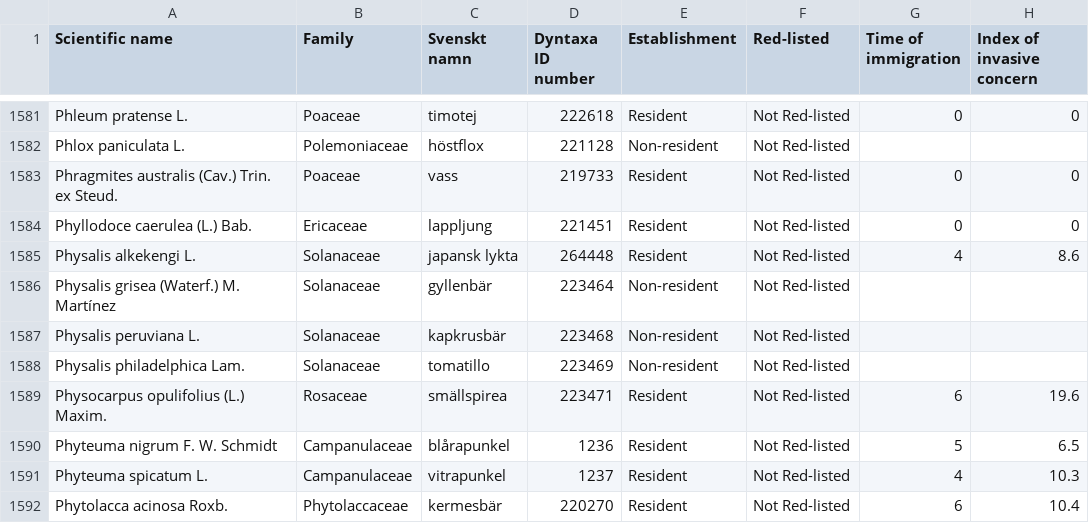
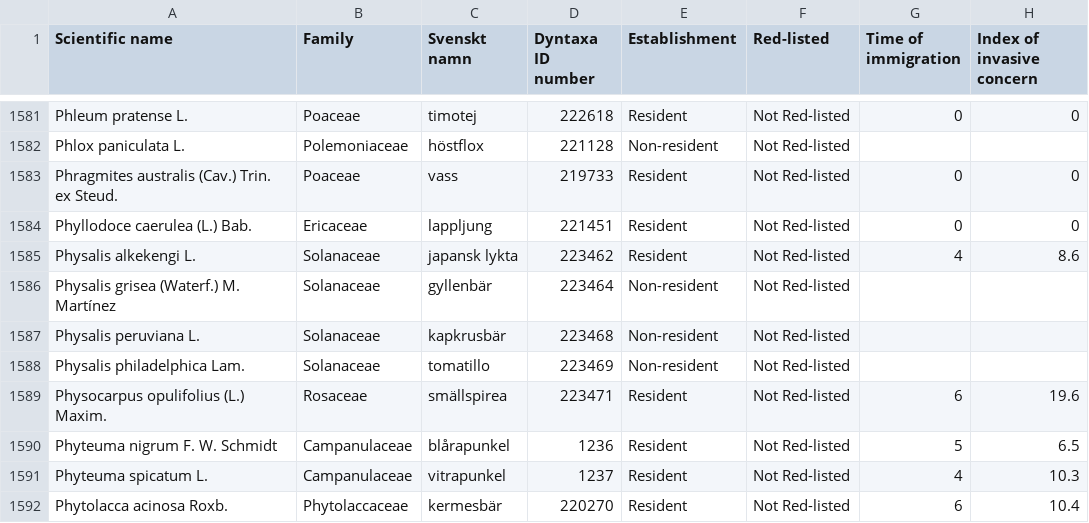
Before and after one commit to linussoderquist/vaxtlista, a CSV file: vaxtdata.csv, drawn as a sheet; only a part is shown, gaps mark what is left out; the diff names each change by its address in the sheet, - before the commit and + after, or states it on an @@ line.

Commit message:
Update vaxtdata.csv

```diff
--- a/vaxtdata.csv
+++ b/vaxtdata.csv
-D1585 (Dyntaxa ID number): 264448
+D1585 (Dyntaxa ID number): 223462
```
